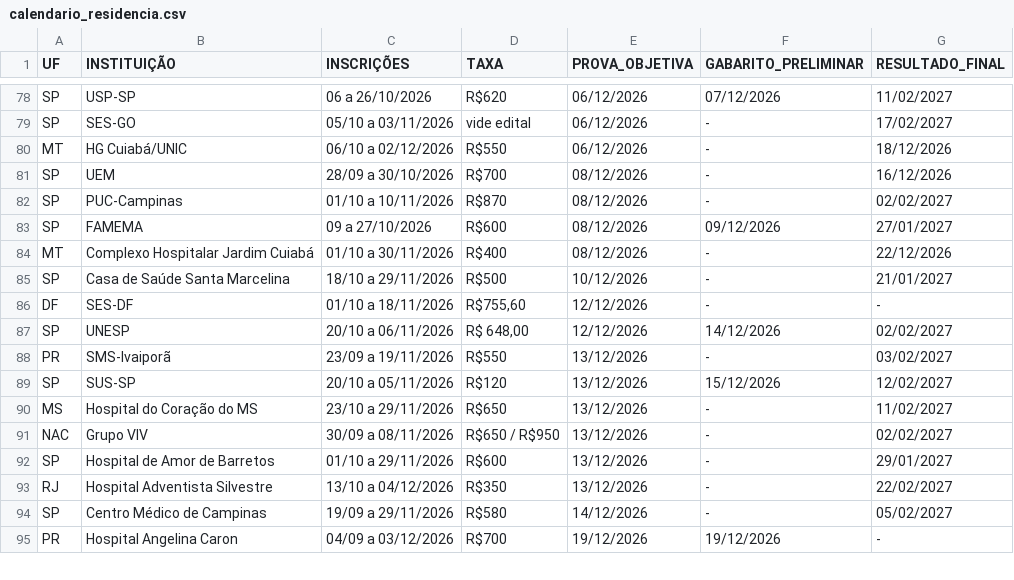
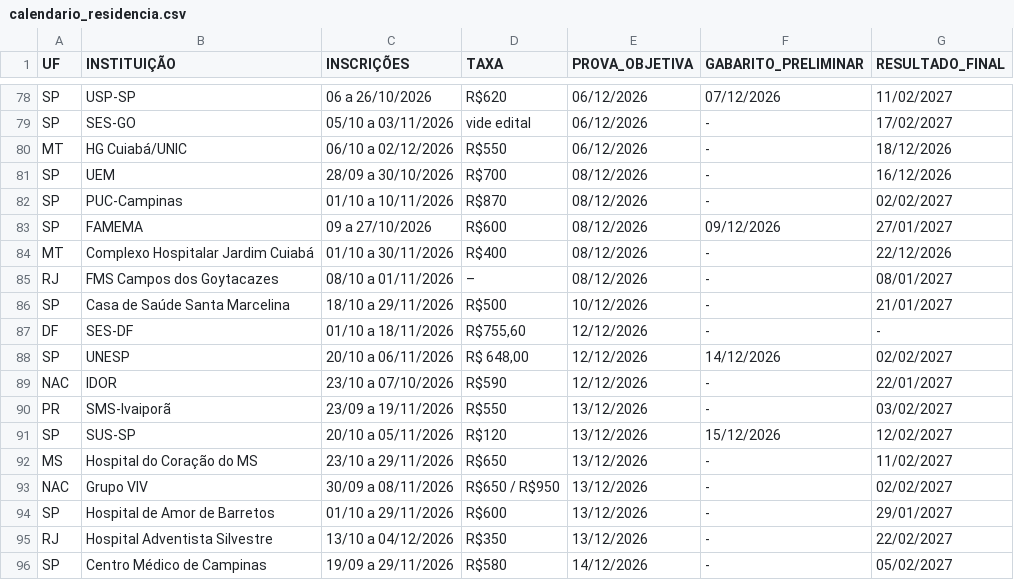
Before and after one commit to cadeteafya/calendario-provas, a CSV file: data/calendario_residencia.csv, drawn as a sheet; only a part is shown, gaps mark what is left out; the shorter side is filled out with more unchanged rows; the diff names each change by its address in the sheet, - before the commit and + after, or states it on an @@ line.

```diff
--- a/data/calendario_residencia.csv
+++ b/data/calendario_residencia.csv
+row 85: RJ | FMS Campos dos Goytacazes | 08/10 a 01/11/2026 | – | 08/12/2026 | - | 08/01/2027
+row 89: NAC | IDOR | 23/10 a 07/10/2026 | R$590 | 12/12/2026 | - | 22/01/2027
```
Also changed, not shown: 2 other files.
